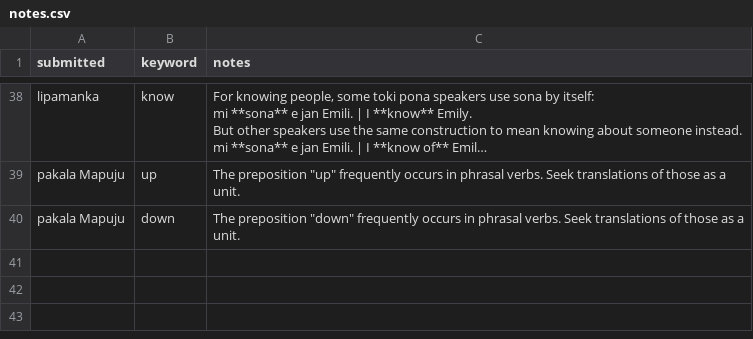
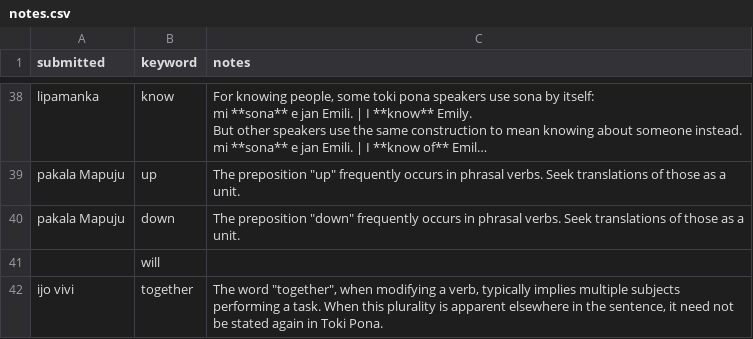
Before and after one commit to pona-la/kemeka.pona.la, a CSV file: data/notes.csv, drawn as a sheet; only a part is shown, gaps mark what is left out; long unchanged cells end in …; the diff names each change by its address in the sheet, - before the commit and + after, or states it on an @@ line.

```diff
--- a/data/notes.csv
+++ b/data/notes.csv
+row 41:  | will
+row 42: ijo vivi | together | The word "together", when modifying a verb, typically implies multiple subjects performing a task. When this plurality is apparent elsewhere in the sentence, it need not be stated again in Toki Pona.
```
Also changed, not shown: data/definitions.csv.
